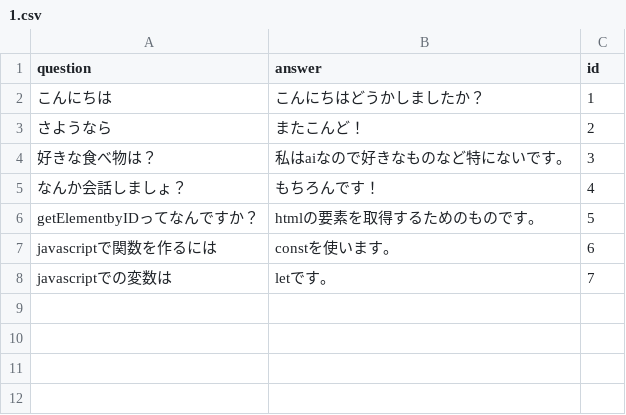
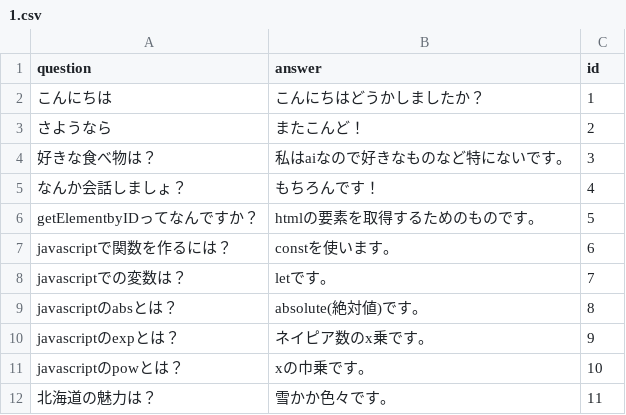
Before and after one commit to Sakalt/Qna-datset-zoo, a CSV file: src/Qna1/1.csv, drawn as a sheet.

Commit message:
Update 1.csv

```diff
--- a/src/Qna1/1.csv
+++ b/src/Qna1/1.csv
@@ -6,3 +6,7 @@ question,answer,id
 getElementbyIDってなんですか？,htmlの要素を取得するためのものです。,5
-javascriptで関数を作るには,constを使います。,6
-javascriptでの変数は,letです。,7
+javascriptで関数を作るには？,constを使います。,6
+javascriptでの変数は？,letです。,7
+javascriptのabsとは？,absolute(絶対値)です。,8
+javascriptのexpとは？,ネイピア数のx乗です。,9
+javascriptのpowとは？,xの巾乗です。,10
+北海道の魅力は？,雪かか色々です。,11
```
